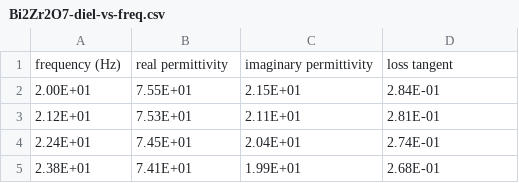
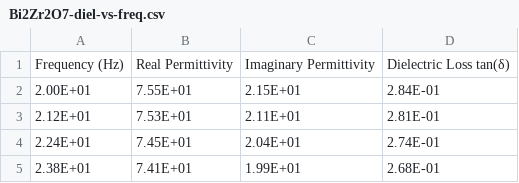
Before and after one commit to janosh/dielectrics, a CSV file: data/experiment/Bi2Zr2O7-diel-vs-freq.csv, drawn as a sheet; only a part is shown; removed rows and columns are numbered as before the commit, all else as after; the diff names each change by its address in the sheet, - before the commit and + after, or states it on an @@ line.

```diff
--- a/data/experiment/Bi2Zr2O7-diel-vs-freq.csv
+++ b/data/experiment/Bi2Zr2O7-diel-vs-freq.csv
-row 1: frequency (Hz) | real permittivity | imaginary permittivity | loss tangent
+row 1: Frequency (Hz) | Real Permittivity | Imaginary Permittivity | Dielectric Loss tan(δ)
```
Also changed, not shown: data/experiment/Bi2Zr2O7-impedance.csv, data/experiment/CsTaTeO6-diel-vs-freq.csv, 9 other files.
